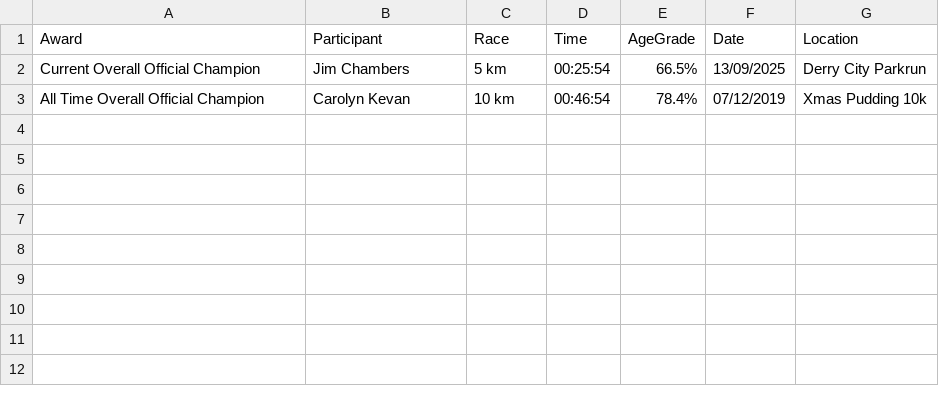
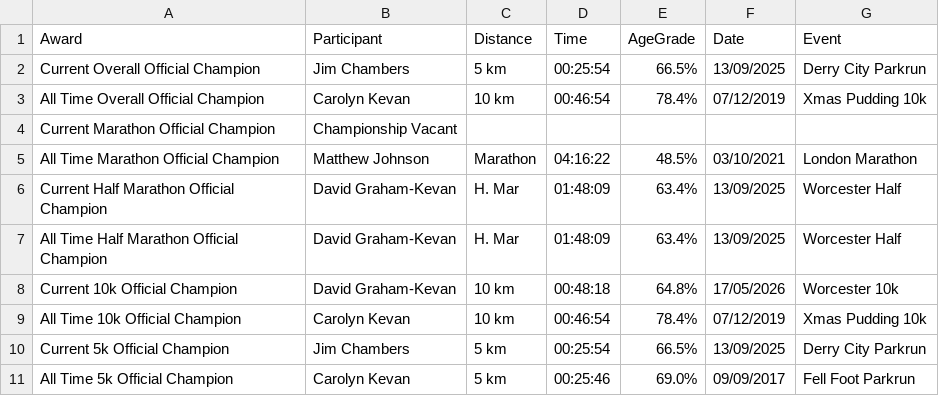
Before and after one commit to johnkevan88888/family-running, a CSV file: data/everyone/halloffame.csv, drawn as a sheet.

```diff
--- a/data/everyone/halloffame.csv
+++ b/data/everyone/halloffame.csv
@@ -1,3 +1,11 @@
-Award,Participant,Race,Time,AgeGrade,Date,Location
+Award,Participant,Distance,Time,AgeGrade,Date,Event
 Current Overall Official Champion,Jim Chambers,5 km,00:25:54,66.5%,13/09/2025,Derry City Parkrun
 All Time Overall Official Champion,Carolyn Kevan,10 km,00:46:54,78.4%,07/12/2019,Xmas Pudding 10k
+Current Marathon Official Champion,Championship Vacant,,,,,
+All Time Marathon Official Champion,Matthew Johnson,Marathon,04:16:22,48.5%,03/10/2021,London Marathon
+Current Half Marathon Official Champion,David Graham-Kevan,H. Mar,01:48:09,63.4%,13/09/2025,Worcester Half
+All Time Half Marathon Official Champion,David Graham-Kevan,H. Mar,01:48:09,63.4%,13/09/2025,Worcester Half
+Current 10k Official Champion,David Graham-Kevan,10 km,00:48:18,64.8%,17/05/2026,Worcester 10k
+All Time 10k Official Champion,Carolyn Kevan,10 km,00:46:54,78.4%,07/12/2019,Xmas Pudding 10k
+Current 5k Official Champion,Jim Chambers,5 km,00:25:54,66.5%,13/09/2025,Derry City Parkrun
+All Time 5k Official Champion,Carolyn Kevan,5 km,00:25:46,69.0%,09/09/2017,Fell Foot Parkrun
```
Also changed, not shown: data/family/halloffame.csv, 4 other files.
